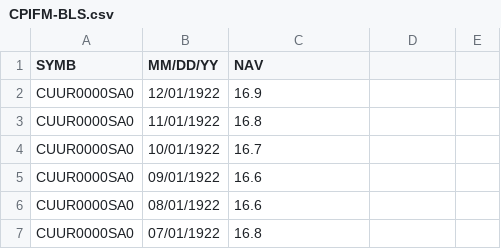
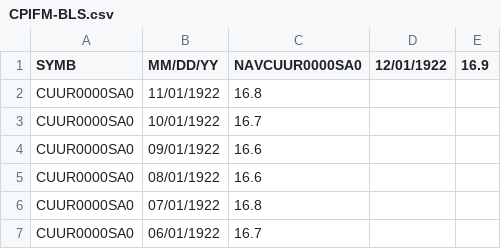
Before and after one commit to TreeFrogTinkerer/FundManager-QuoteServer-US-CPI, a CSV file: CPIFM-BLS.csv, drawn as a sheet; only a part is shown; the shorter side is filled out with more unchanged rows.

```diff
--- a/CPIFM-BLS.csv
+++ b/CPIFM-BLS.csv
@@ -1,3 +1,2 @@
-SYMB,MM/DD/YY,NAV
-CUUR0000SA0,12/01/1922,16.9
+SYMB,MM/DD/YY,NAVCUUR0000SA0,12/01/1922,16.9
 CUUR0000SA0,11/01/1922,16.8
```
